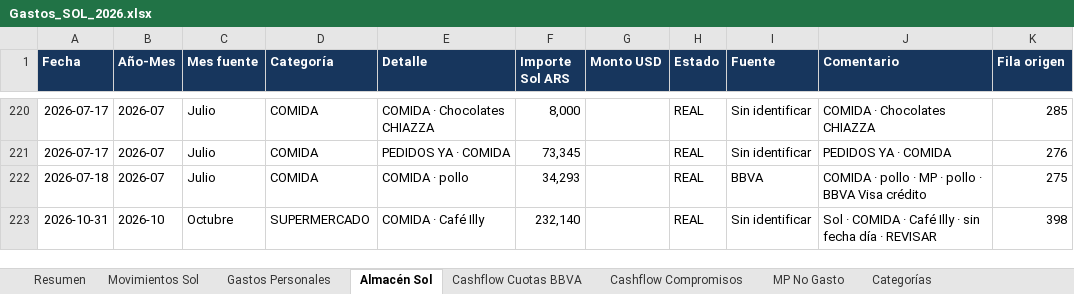
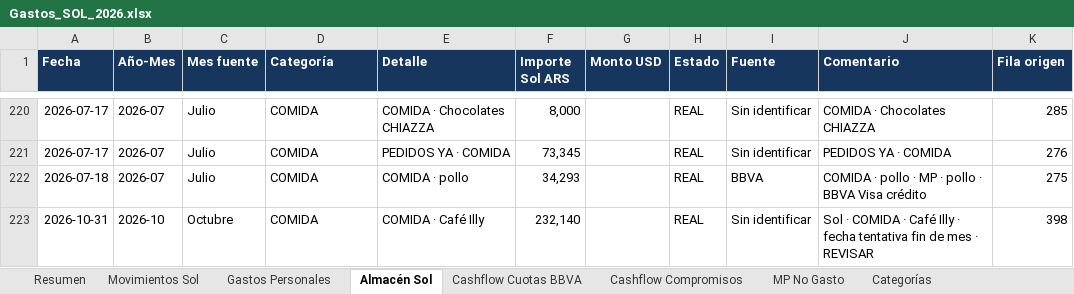
Before and after one commit to solzito148/budget, an Excel workbook: SOL/Gastos_SOL_2026.xlsx, sheet Almacén Sol, drawn as a sheet; only a part is shown, gaps mark what is left out; values as stored, in another font and other column widths than the file's, no borders; table styles not drawn; the diff names each change by its address in the sheet, - before the commit and + after, or states it on an @@ line.

```diff
--- a/SOL/Gastos_SOL_2026.xlsx (sheet Almacén Sol)
+++ b/SOL/Gastos_SOL_2026.xlsx (sheet Almacén Sol)
-D223 (Categoría): SUPERMERCADO
+D223 (Categoría): COMIDA
-J223 (Comentario): …Illy · sin fecha día · REVISAR
+J223 (Comentario): …Illy · fecha tentativa fin de mes · REVISAR
```
Also changed, not shown: sheet Categorías, sheet Movimientos Sol, CIUDAD/Gastos_CIUDAD_1132_2026.xlsx, 1 other file.
